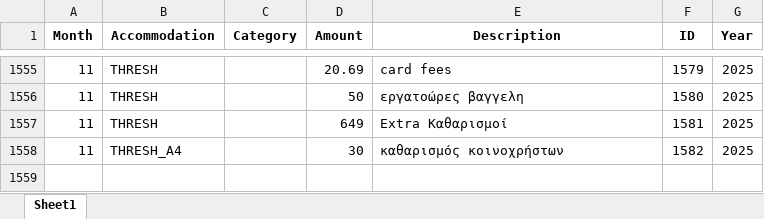
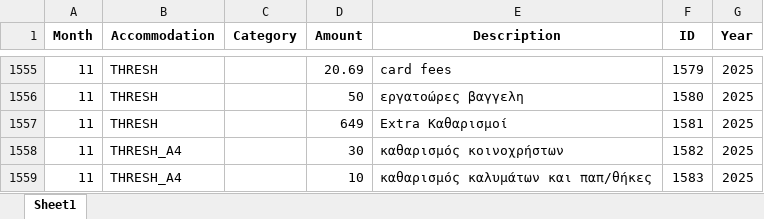
Before and after one commit to tasoszaf/AIRSTAY, an Excel workbook: expenses.xlsx, sheet Sheet1, drawn as a sheet; only a part is shown, gaps mark what is left out; values as stored, in another font and other column widths than the file's, no borders; the diff names each change by its address in the sheet, - before the commit and + after, or states it on an @@ line.

Commit message:
Update expenses.xlsx from Streamlit (2025-12-04)

```diff
--- a/expenses.xlsx (sheet Sheet1)
+++ b/expenses.xlsx (sheet Sheet1)
+row 1559: 11 | THRESH_A4 |  | 10 | καθαρισμός καλυμάτων και παπ/θήκες | 1583 | 2025
```
